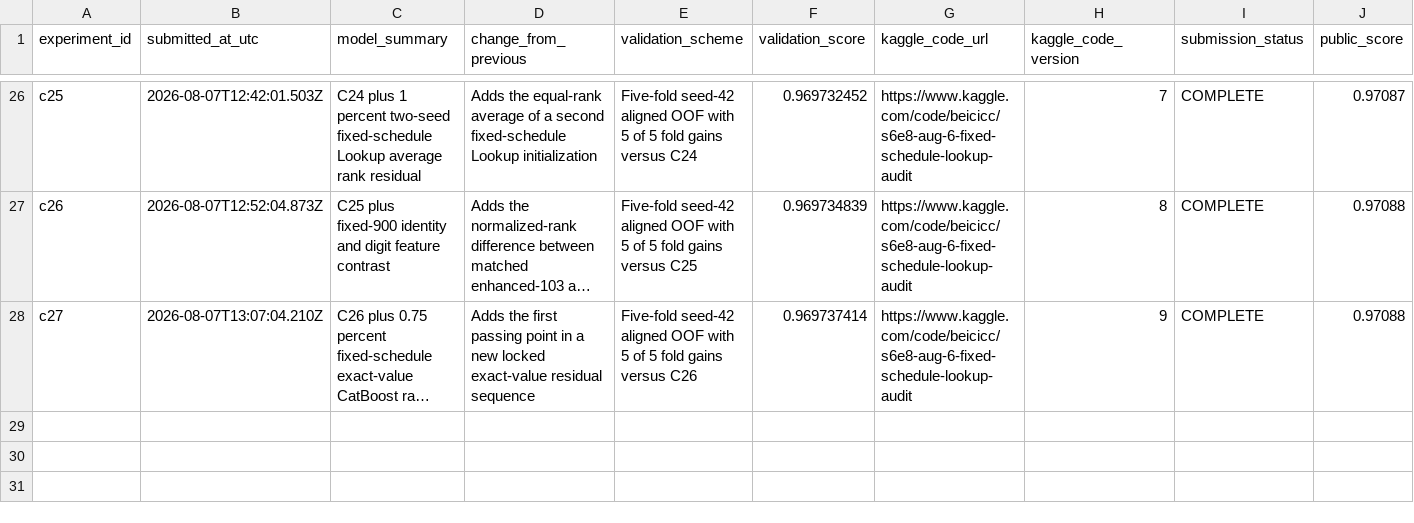
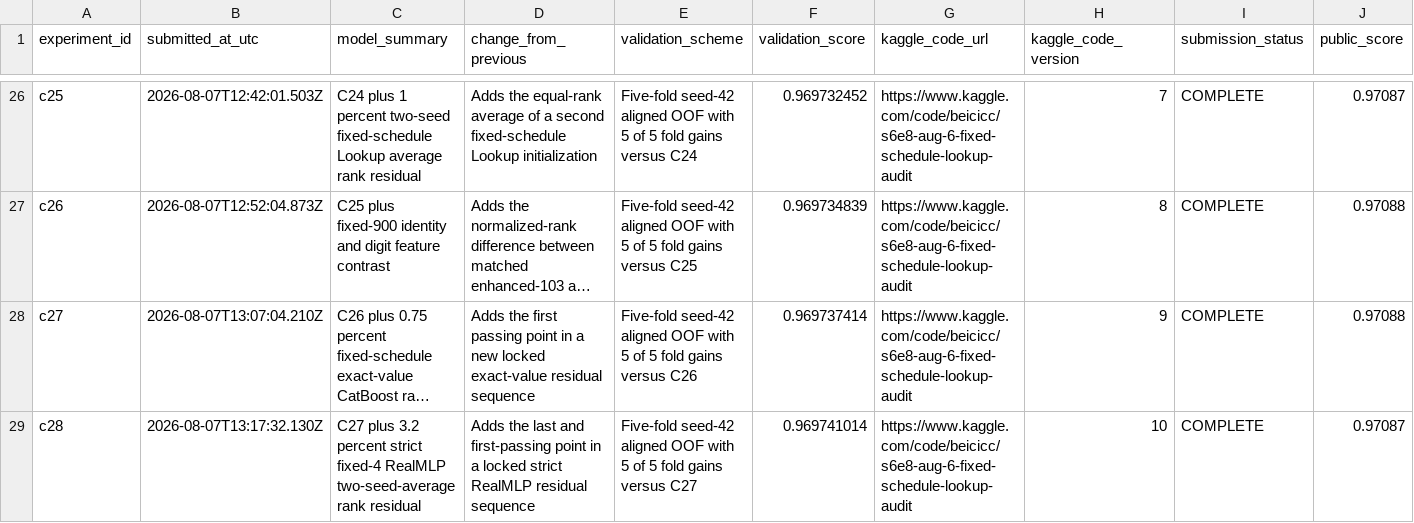
Before and after one commit to Beiciccc/predicting-smartphone-addiction, a CSV file: experiments/experiment_log.csv, drawn as a sheet; only a part is shown, gaps mark what is left out; long unchanged cells end in …; rows hold the shown columns only; the diff names each change by its address in the sheet, - before the commit and + after, or states it on an @@ line.

Commit message:
Record strict RealMLP residual result

```diff
--- a/experiments/experiment_log.csv
+++ b/experiments/experiment_log.csv
+row 29: c28 | 2026-08-07T13:17:32.130Z | C27 plus 3.2 percent strict fixed-4 RealMLP two-seed-average rank residual | Adds the last and first-passing point in a locked strict RealMLP residual sequence | Five-fold seed-42 aligned OOF with 5 of 5 fold gains versus C27 | 0.969741014 | https://www.kaggle.com/code/beicicc/s6e8-aug-6-fixed-schedule-lookup-audit | 10 | COMPLETE | 0.97087
```
Also changed, not shown: 1 other file.
